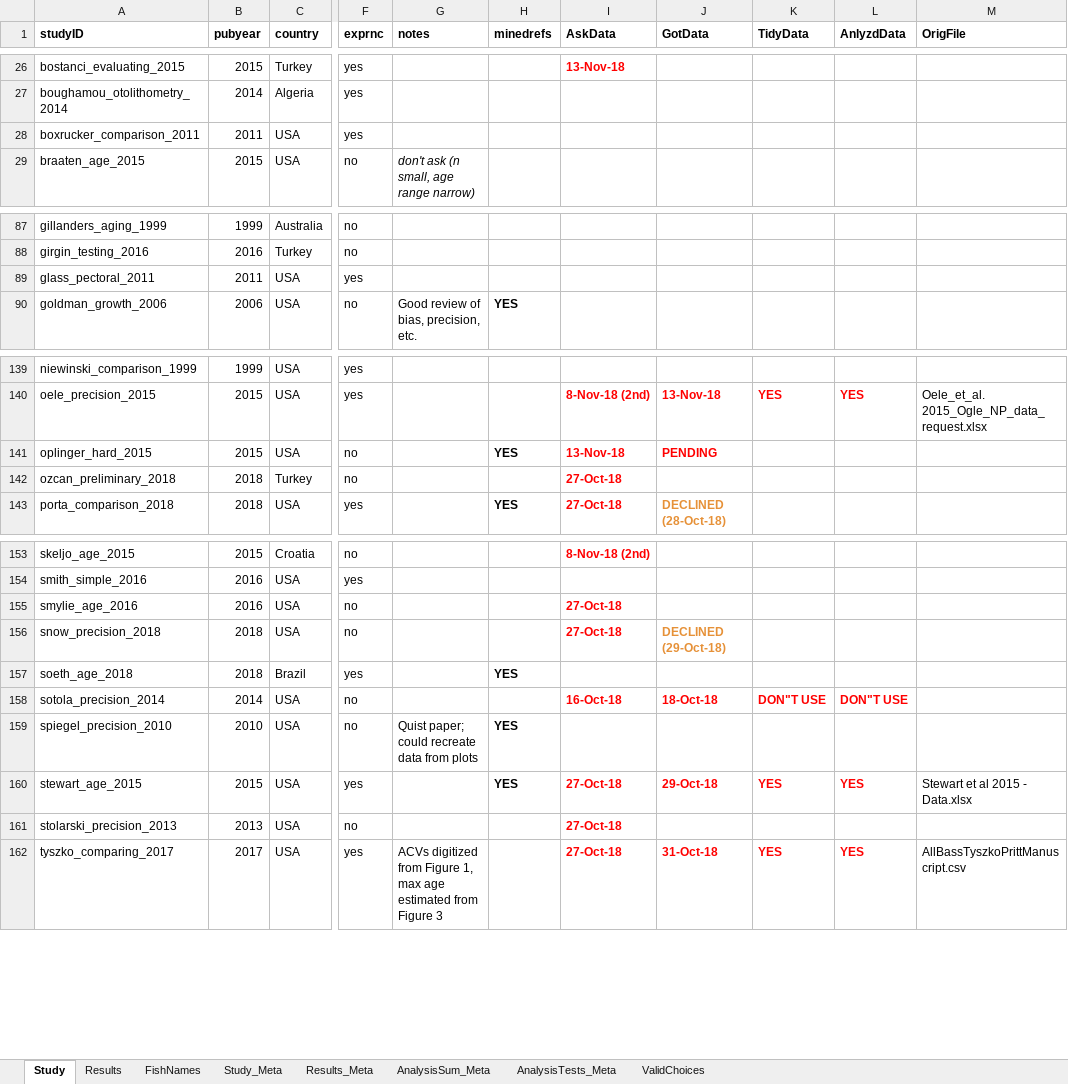
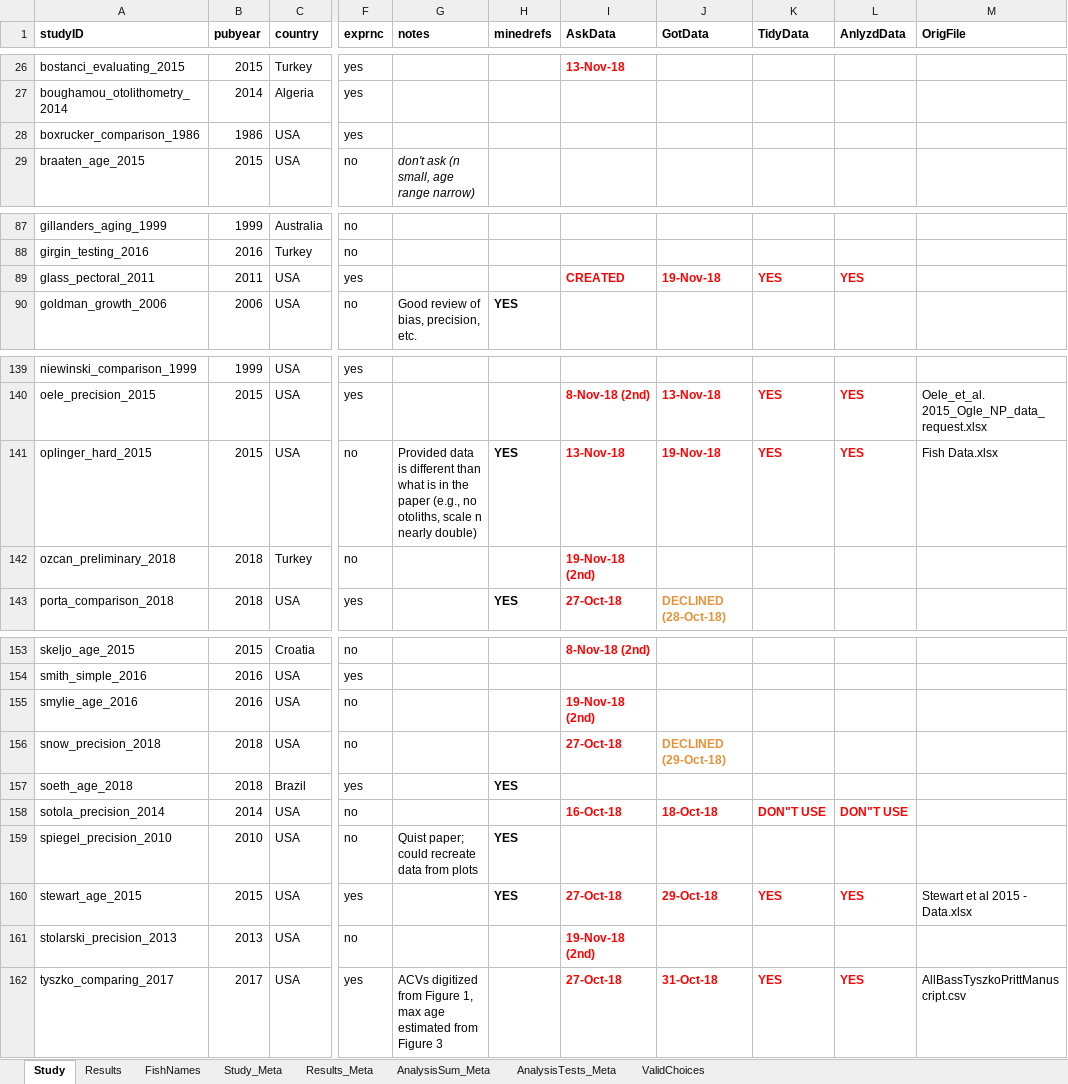
Before and after one commit to droglenc/AgePrecision, an Excel workbook: data/Literature_Review.xlsx, sheet Study, drawn as a sheet; only a part is shown, gaps mark what is left out; values as stored, in another font and other column widths than the file's, no borders; charts and pictures not drawn; the diff covers the shown part only; the diff names each change by its address in the sheet, - before the commit and + after, or states it on an @@ line.

```diff
--- a/data/Literature_Review.xlsx (sheet Study)
+++ b/data/Literature_Review.xlsx (sheet Study)
-A28 (studyID): boxrucker_comparison_2011
+A28 (studyID): boxrucker_comparison_1986
-B28 (pubyear): 2011
+B28 (pubyear): 1986
-I89 (AskData): (empty)
+I89 (AskData): CREATED
-J89 (GotData): (empty)
+J89 (GotData): 19-Nov-18
-K89 (TidyData): (empty)
+K89 (TidyData): YES
-L89 (AnlyzdData): (empty)
+L89 (AnlyzdData): YES
-G141 (notes): (empty)
+G141 (notes): Provided data is different than what is in the paper (e.g., no otoliths, scale n nearly double)
-J141 (GotData): PENDING
+J141 (GotData): 19-Nov-18
-K141 (TidyData): (empty)
+K141 (TidyData): YES
-L141 (AnlyzdData): (empty)
+L141 (AnlyzdData): YES
-M141 (OrigFile): (empty)
+M141 (OrigFile): Fish Data.xlsx
-I142 (AskData): 27-Oct-18
+I142 (AskData): 19-Nov-18 (2nd)
-I155 (AskData): 27-Oct-18
+I155 (AskData): 19-Nov-18 (2nd)
-I161 (AskData): 27-Oct-18
+I161 (AskData): 19-Nov-18 (2nd)
```
Also changed, not shown: 24 added rows elsewhere in this sheet, sheet Results, sheet FishNames, sheet Results_Meta, 3 other files.
